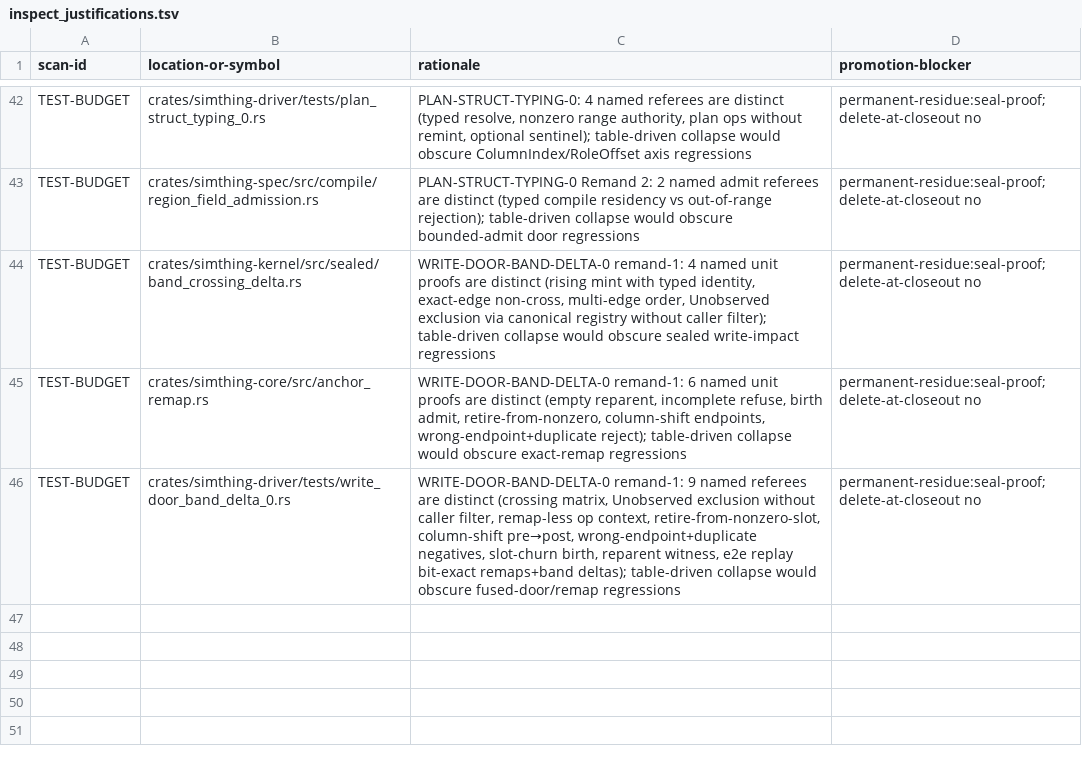
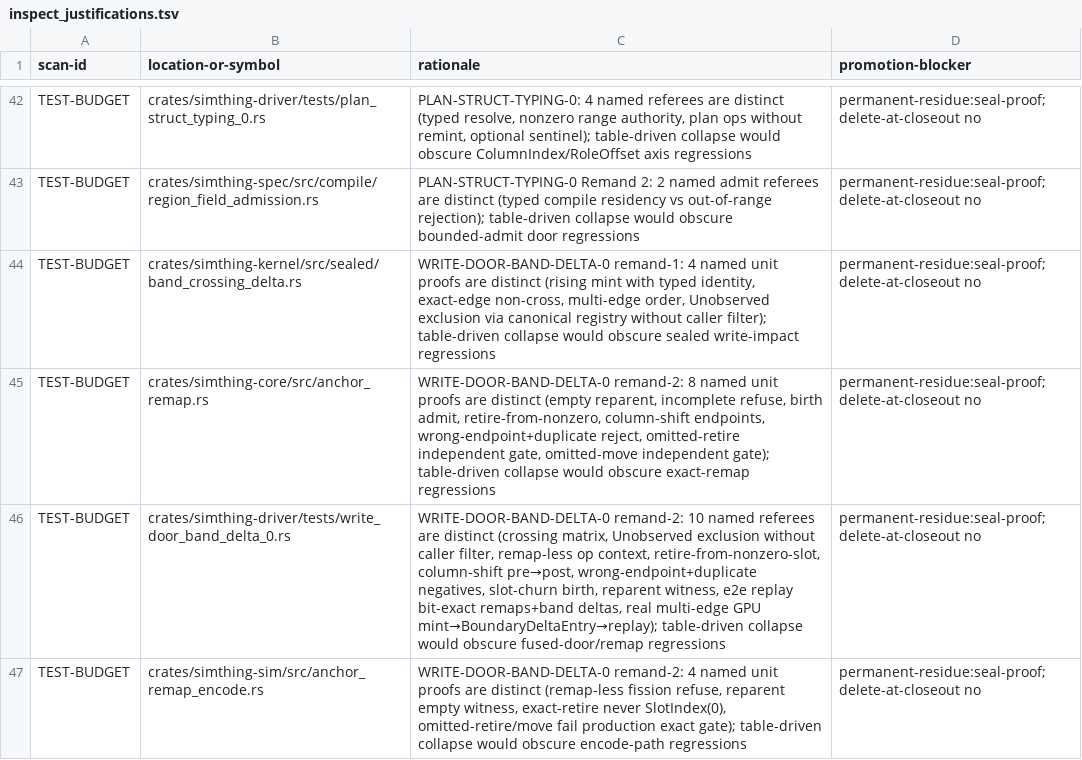
Before and after one commit to khorum08/SimThing, a TSV file: scripts/ci/inspect_justifications.tsv, drawn as a sheet; only a part is shown, gaps mark what is left out.

```diff
--- a/scripts/ci/inspect_justifications.tsv
+++ b/scripts/ci/inspect_justifications.tsv
@@ -44,3 +44,4 @@ TEST-BUDGET | crates/simthing-spec/src/compile/region_field_admission.rs | PLAN-
 TEST-BUDGET | crates/simthing-kernel/src/sealed/band_crossing_delta.rs | WRITE-DOOR-BAND-DELTA-0 remand-1: 4 named unit proofs are distinct (rising mint with typed identity, exact-edge non-cross, multi-edge order, Unobserved exclusion via canonical registry without caller filter); table-driven collapse would obscure sealed write-impact regressions | permanent-residue:seal-proof; delete-at-closeout no
-TEST-BUDGET | crates/simthing-core/src/anchor_remap.rs | WRITE-DOOR-BAND-DELTA-0 remand-1: 6 named unit proofs are distinct (empty reparent, incomplete refuse, birth admit, retire-from-nonzero, column-shift endpoints, wrong-endpoint+duplicate reject); table-driven collapse would obscure exact-remap regressions | permanent-residue:seal-proof; delete-at-closeout no
-TEST-BUDGET | crates/simthing-driver/tests/write_door_band_delta_0.rs | WRITE-DOOR-BAND-DELTA-0 remand-1: 9 named referees are distinct (crossing matrix, Unobserved exclusion without caller filter, remap-less op context, retire-from-nonzero-slot, column-shift pre→post, wrong-endpoint+duplicate negatives, slot-churn birth, reparent witness, e2e replay bit-exact remaps+band deltas); table-driven collapse would obscure fused-door/remap regressions | permanent-residue:seal-proof; delete-at-closeout no
+TEST-BUDGET | crates/simthing-core/src/anchor_remap.rs | WRITE-DOOR-BAND-DELTA-0 remand-2: 8 named unit proofs are distinct (empty reparent, incomplete refuse, birth admit, retire-from-nonzero, column-shift endpoints, wrong-endpoint+duplicate reject, omitted-retire independent gate, omitted-move independent gate); table-driven collapse would obscure exact-remap regressions | permanent-residue:seal-proof; delete-at-closeout no
+TEST-BUDGET | crates/simthing-driver/tests/write_door_band_delta_0.rs | WRITE-DOOR-BAND-DELTA-0 remand-2: 10 named referees are distinct (crossing matrix, Unobserved exclusion without caller filter, remap-less op context, retire-from-nonzero-slot, column-shift pre→post, wrong-endpoint+duplicate negatives, slot-churn birth, reparent witness, e2e replay bit-exact remaps+band deltas, real multi-edge GPU mint→BoundaryDeltaEntry→replay); table-driven collapse would obscure fused-door/remap regressions | permanent-residue:seal-proof; delete-at-closeout no
+TEST-BUDGET | crates/simthing-sim/src/anchor_remap_encode.rs | WRITE-DOOR-BAND-DELTA-0 remand-2: 4 named unit proofs are distinct (remap-less fission refuse, reparent empty witness, exact-retire never SlotIndex(0), omitted-retire/move fail production exact gate); table-driven collapse would obscure encode-path regressions | permanent-residue:seal-proof; delete-at-closeout no
```
Also changed, not shown: scripts/ci/anchor_reach_log.tsv, scripts/ci/test_inventory.tsv, 7 other files.
